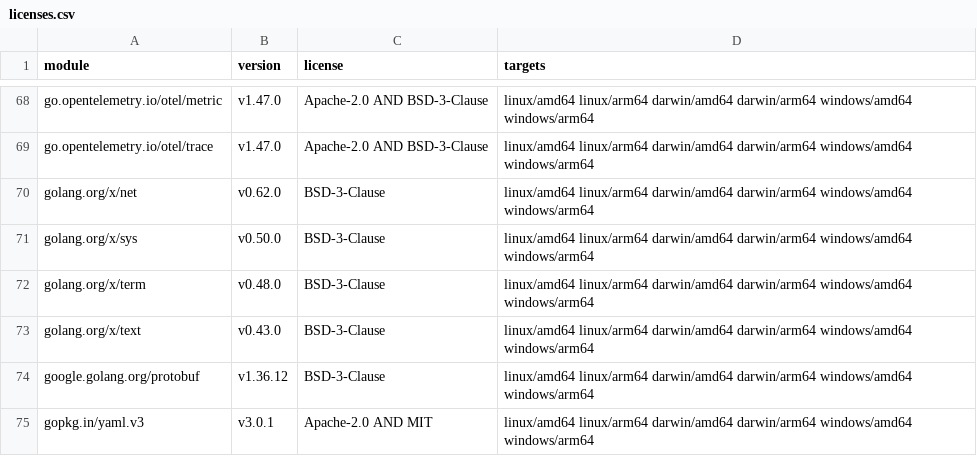
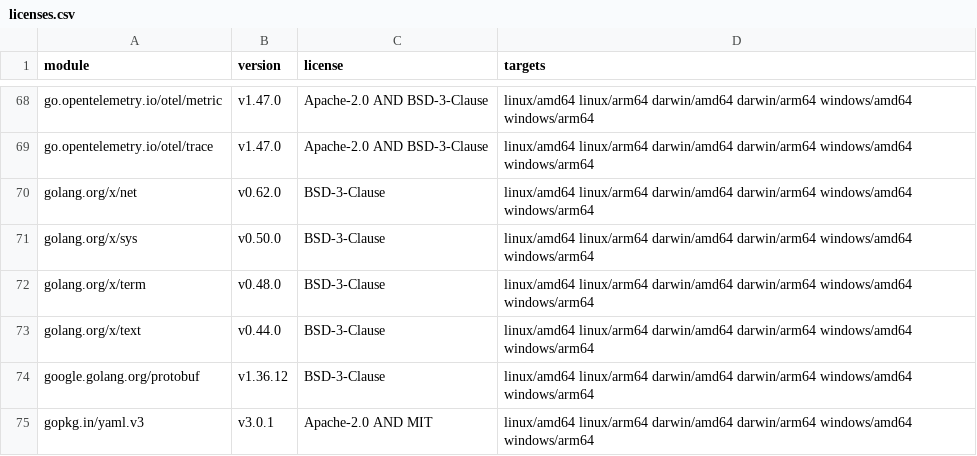
Before and after one commit to JeremyAlexander/dtui, a CSV file: third_party/licenses.csv, drawn as a sheet; only a part is shown, gaps mark what is left out; the diff covers the shown part only.

```diff
--- a/third_party/licenses.csv
+++ b/third_party/licenses.csv
@@ -72,3 +72,3 @@ golang.org/x/sys,v0.50.0,BSD-3-Clause,linux/amd64 linux/arm64 darwin/amd64 darwi
 golang.org/x/term,v0.48.0,BSD-3-Clause,linux/amd64 linux/arm64 darwin/amd64 darwin/arm64 windows/amd64 windows/arm64
-golang.org/x/text,v0.43.0,BSD-3-Clause,linux/amd64 linux/arm64 darwin/amd64 darwin/arm64 windows/amd64 windows/arm64
+golang.org/x/text,v0.44.0,BSD-3-Clause,linux/amd64 linux/arm64 darwin/amd64 darwin/arm64 windows/amd64 windows/arm64
 google.golang.org/protobuf,v1.36.12,BSD-3-Clause,linux/amd64 linux/arm64 darwin/amd64 darwin/arm64 windows/amd64 windows/arm64
```
Also changed, not shown: 2 added rows, 2 removed rows and 6 edited cells elsewhere in this file, 37 other files.
